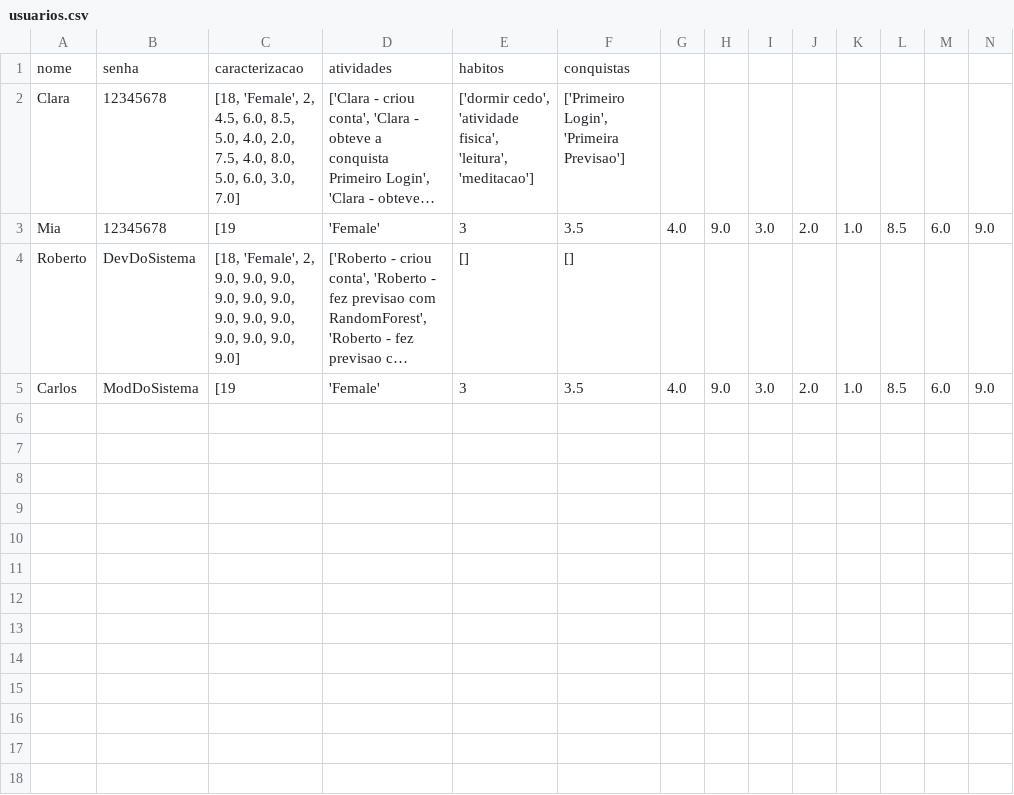
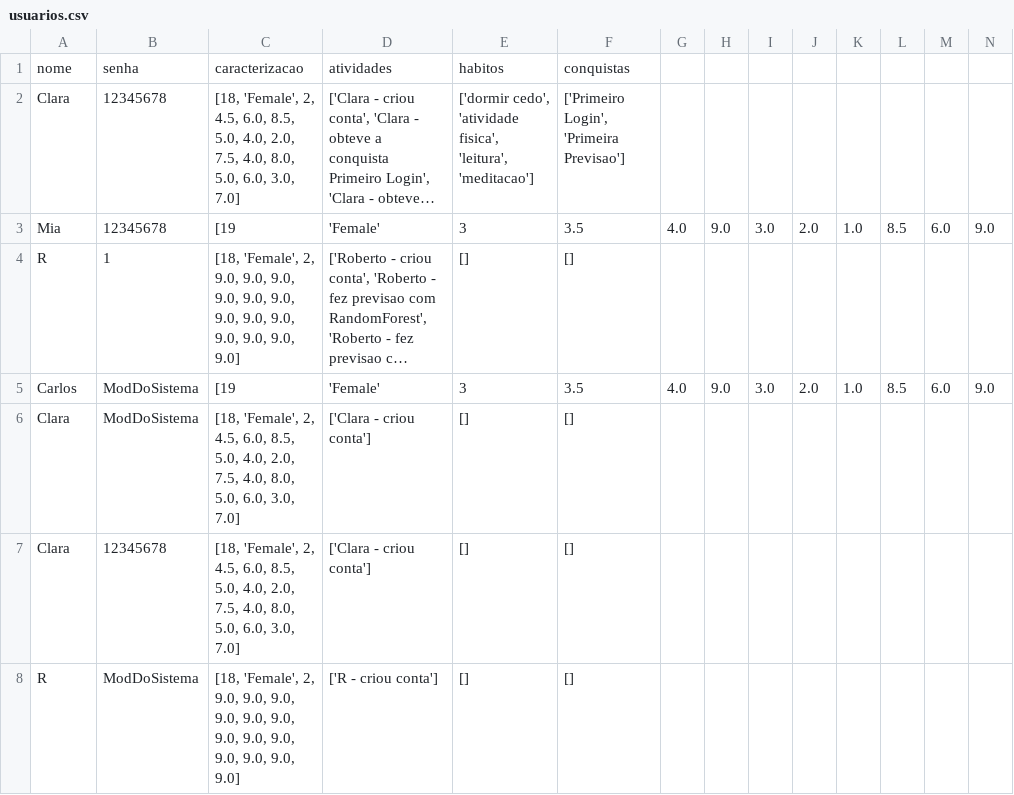
Before and after one commit to Ana-Diogenes/Sinapse, a CSV file: usuarios.csv, drawn as a sheet; only a part is shown; long unchanged cells end in …; rows hold the shown columns only; the diff names each change by its address in the sheet, - before the commit and + after, or states it on an @@ line.

```diff
--- a/usuarios.csv
+++ b/usuarios.csv
-A4: Roberto
+A4: R
-B4: DevDoSistema
+B4: 1
+row 6: Clara | ModDoSistema | [18, 'Female', 2, 4.5, 6.0, 8.5, 5.0, 4.0, 2.0, 7.5, 4.0, 8.0, 5.0, 6.0, 3.0, 7.0] | ['Clara - criou conta'] | [] | []
+row 7: Clara | 12345678 | [18, 'Female', 2, 4.5, 6.0, 8.5, 5.0, 4.0, 2.0, 7.5, 4.0, 8.0, 5.0, 6.0, 3.0, 7.0] | ['Clara - criou conta'] | [] | []
+row 8: R | ModDoSistema | [18, 'Female', 2, 9.0, 9.0, 9.0, 9.0, 9.0, 9.0, 9.0, 9.0, 9.0, 9.0, 9.0, 9.0, 9.0] | ['R - criou conta'] | [] | []
```
Also changed, not shown: 1 other file.
